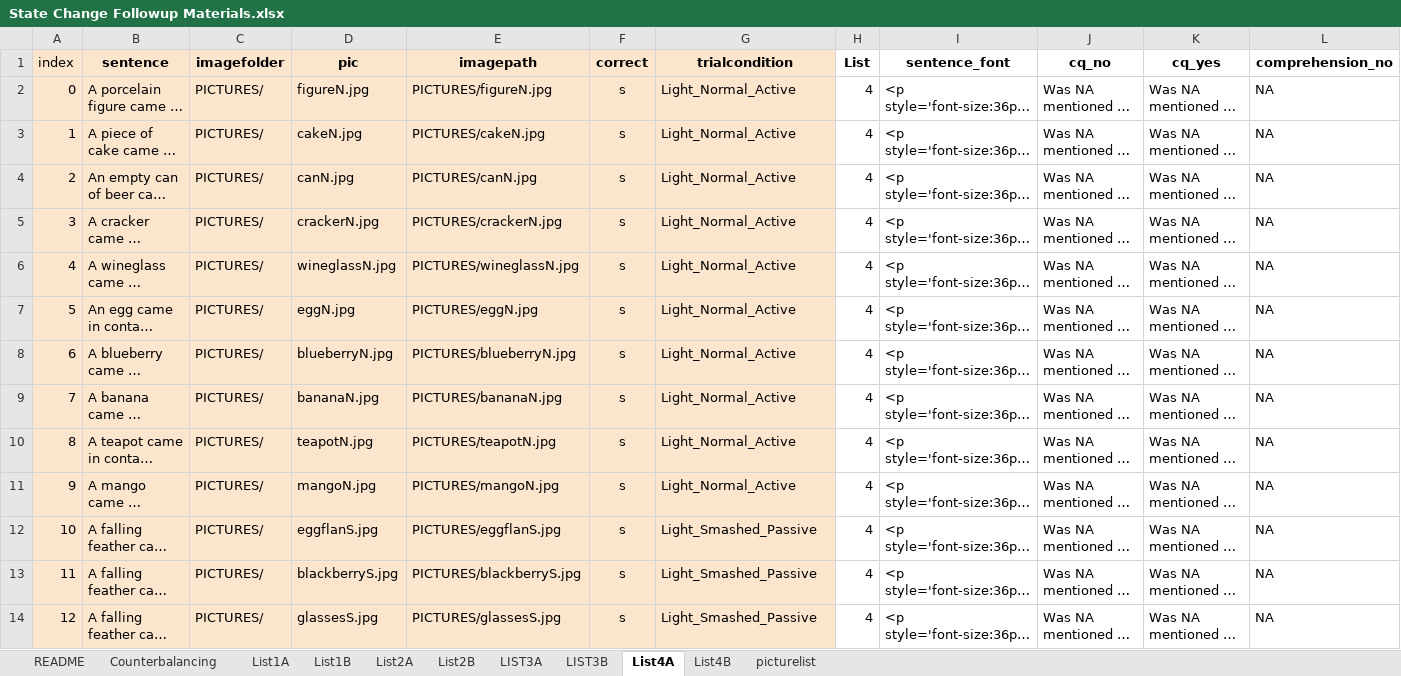
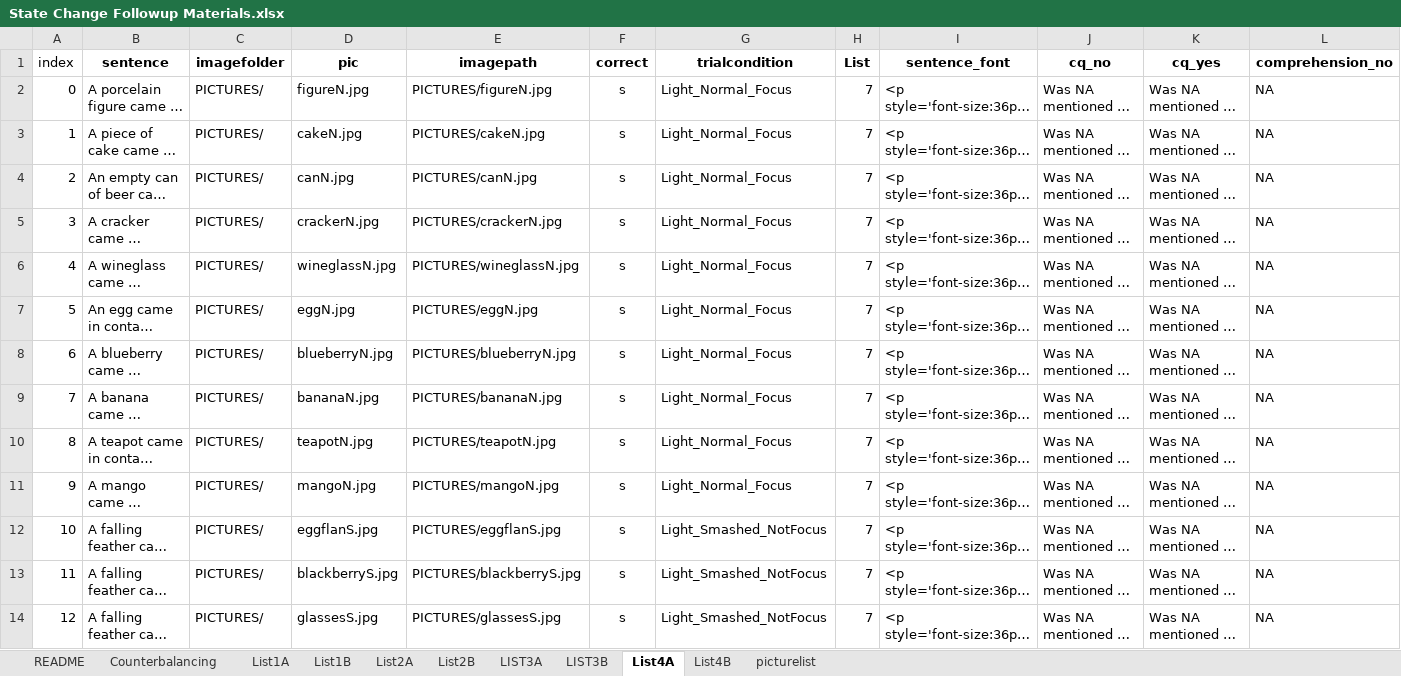
Before and after one commit to thelexiconlab/object-state-changes, an Excel workbook: experiments/sentence_focus/experiment_code/State Change Followup Materials.xlsx, sheet List4A, drawn as a sheet; only a part is shown; long unchanged cells end in …; values as stored, in another font and other column widths than the file's, no borders; the diff covers the shown part only; the diff names each change by its address in the sheet, - before the commit and + after, or states it on an @@ line.

```diff
--- a/experiments/sentence_focus/experiment_code/State Change Followup Materials.xlsx (sheet List4A)
+++ b/experiments/sentence_focus/experiment_code/State Change Followup Materials.xlsx (sheet List4A)
-A1:G14 fill: #FCE5CD
+A1:G14 fill: none
-G2:G11 (trialcondition): Light_Normal_Active
+G2:G11 (trialcondition): Light_Normal_Focus
-H2:H14 (List): 4
+H2:H14 (List): 7
-G12:G14 (trialcondition): Light_Smashed_Passive
+G12:G14 (trialcondition): Light_Smashed_NotFocus
```
Also changed, not shown: 124 edited cells and cell formats elsewhere in this sheet, sheet List1B, sheet List4B, sheet LIST3A, sheet LIST3B, sheet List2A, sheet List2B, 3 more sheets, formulas that keep their value, 31 other files.
